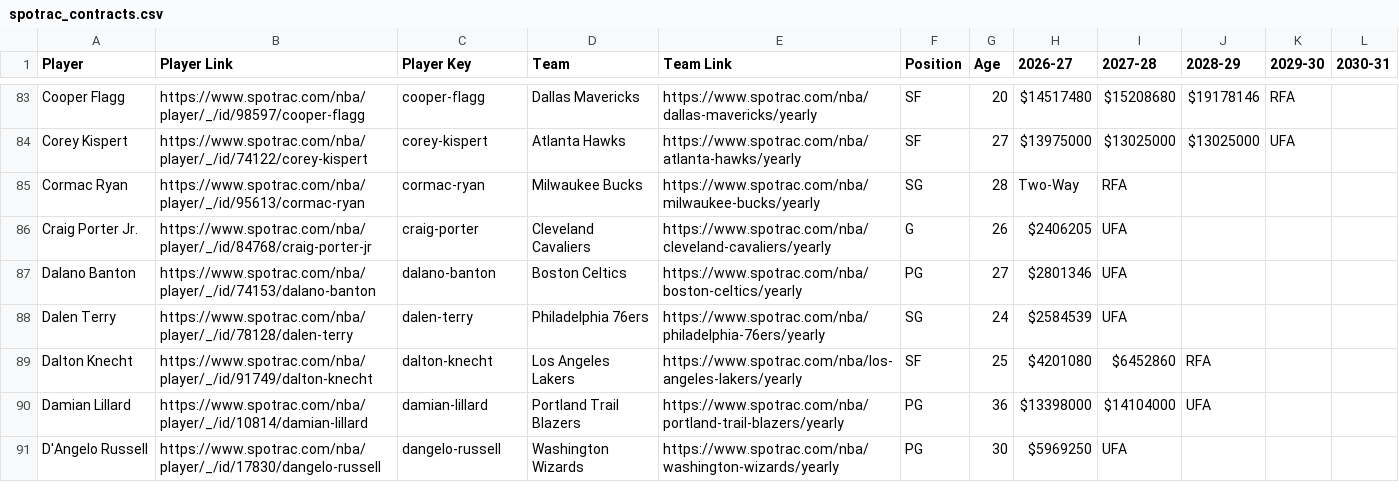
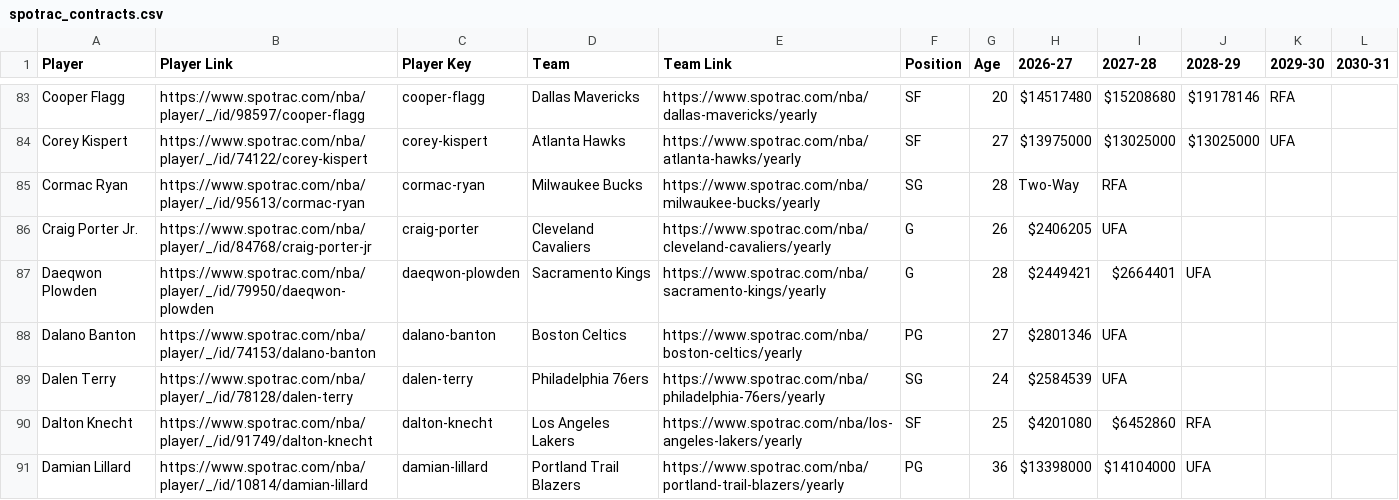
Before and after one commit to b-harr/dmcb, a CSV file: data/spotrac_contracts.csv, drawn as a sheet; only a part is shown, gaps mark what is left out; the shorter side is filled out with more unchanged rows; the diff covers the shown part only; the diff names each change by its address in the sheet, - before the commit and + after, or states it on an @@ line.

```diff
--- a/data/spotrac_contracts.csv
+++ b/data/spotrac_contracts.csv
+row 87: Daeqwon Plowden | https://www.spotrac.com/nba/player/_/id/79950/daeqwon-plowden | daeqwon-plowden | Sacramento Kings | https://www.spotrac.com/nba/sacramento-kings/yearly | G | 28 | $2449421 | $2664401 | UFA
```
Also changed, not shown: 4 added rows elsewhere in this file, data/contract_types.csv.
